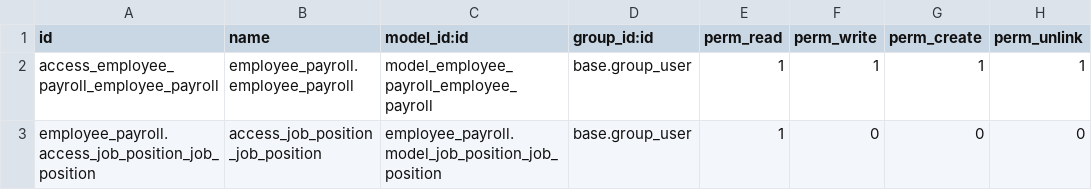
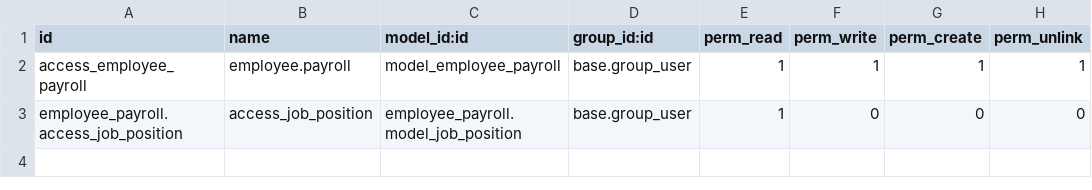
Before and after one commit to Krosbift/trials-odoo, a CSV file: custom_addons/employee_payroll/security/ir.model.access.csv, drawn as a sheet.

Commit message:
issue-equipmentNeeds|employeePayroll: naming change

```diff
--- a/custom_addons/employee_payroll/security/ir.model.access.csv
+++ b/custom_addons/employee_payroll/security/ir.model.access.csv
@@ -1,3 +1,3 @@
 id,name,model_id:id,group_id:id,perm_read,perm_write,perm_create,perm_unlink
-access_employee_payroll_employee_payroll,employee_payroll.employee_payroll,model_employee_payroll_employee_payroll,base.group_user,1,1,1,1
-employee_payroll.access_job_position_job_position,access_job_position_job_position,employee_payroll.model_job_position_job_position,base.group_user,1,0,0,0
+access_employee_payroll,employee.payroll,model_employee_payroll,base.group_user,1,1,1,1
+employee_payroll.access_job_position,access_job_position,employee_payroll.model_job_position,base.group_user,1,0,0,0
```
Also changed, not shown: 38 other files.
